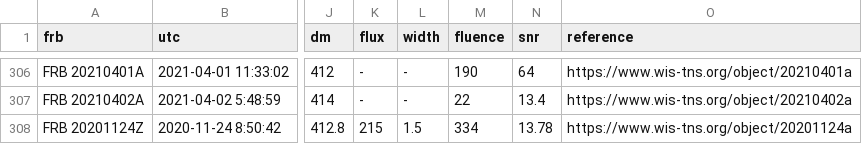
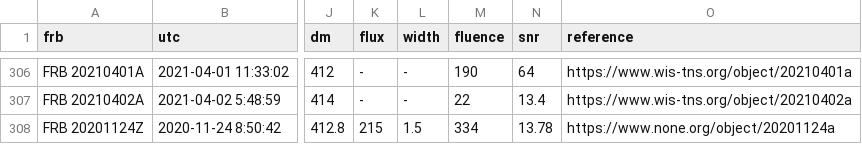
Before and after one commit to HeRTA/FRBSTATS, a CSV file: catalogue.csv, drawn as a sheet; only a part is shown, gaps mark what is left out; the diff names each change by its address in the sheet, - before the commit and + after, or states it on an @@ line.

Commit message:
Update catalogue.csv

```diff
--- a/catalogue.csv
+++ b/catalogue.csv
-O308 (reference): https://www.wis-tns.org/object/20201124a
+O308 (reference): https://www.none.org/object/20201124a
```
